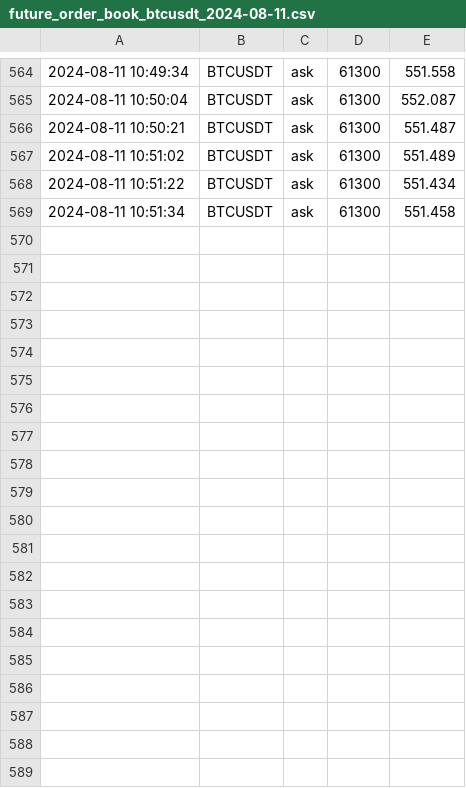
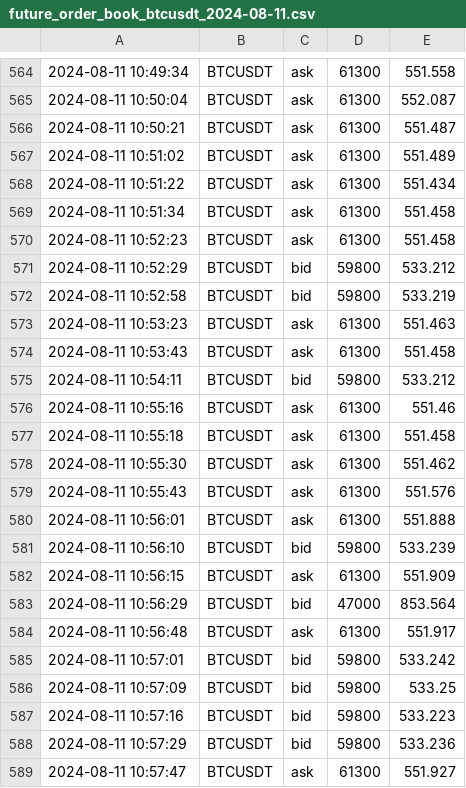
Before and after one commit to caotuanvu123/ob-btc-future, a CSV file: csv/futures/future_order_book_btcusdt_2024-08-11.csv, drawn as a sheet; only a part is shown, gaps mark what is left out; the diff covers the shown part only.

```diff
--- a/csv/futures/future_order_book_btcusdt_2024-08-11.csv
+++ b/csv/futures/future_order_book_btcusdt_2024-08-11.csv
@@ -569 +569,21 @@
 2024-08-11 10:51:34,BTCUSDT,ask,61300,551.458
+2024-08-11 10:52:23,BTCUSDT,ask,61300,551.458
+2024-08-11 10:52:29,BTCUSDT,bid,59800,533.212
+2024-08-11 10:52:58,BTCUSDT,bid,59800,533.219
+2024-08-11 10:53:23,BTCUSDT,ask,61300,551.463
+2024-08-11 10:53:43,BTCUSDT,ask,61300,551.458
+2024-08-11 10:54:11,BTCUSDT,bid,59800,533.212
+2024-08-11 10:55:16,BTCUSDT,ask,61300,551.46
+2024-08-11 10:55:18,BTCUSDT,ask,61300,551.458
+2024-08-11 10:55:30,BTCUSDT,ask,61300,551.462
+2024-08-11 10:55:43,BTCUSDT,ask,61300,551.576
+2024-08-11 10:56:01,BTCUSDT,ask,61300,551.888
+2024-08-11 10:56:10,BTCUSDT,bid,59800,533.239
+2024-08-11 10:56:15,BTCUSDT,ask,61300,551.909
+2024-08-11 10:56:29,BTCUSDT,bid,47000,853.564
+2024-08-11 10:56:48,BTCUSDT,ask,61300,551.917
+2024-08-11 10:57:01,BTCUSDT,bid,59800,533.242
+2024-08-11 10:57:09,BTCUSDT,bid,59800,533.25
+2024-08-11 10:57:16,BTCUSDT,bid,59800,533.223
+2024-08-11 10:57:29,BTCUSDT,bid,59800,533.236
+2024-08-11 10:57:47,BTCUSDT,ask,61300,551.927
```
Also changed, not shown: 10 added rows elsewhere in this file, csv/futures/future_order_book_ethusdt_2024-08-11.csv, csv/futures/future_order_book_solusdt_2024-08-11.csv, 3 other files.
